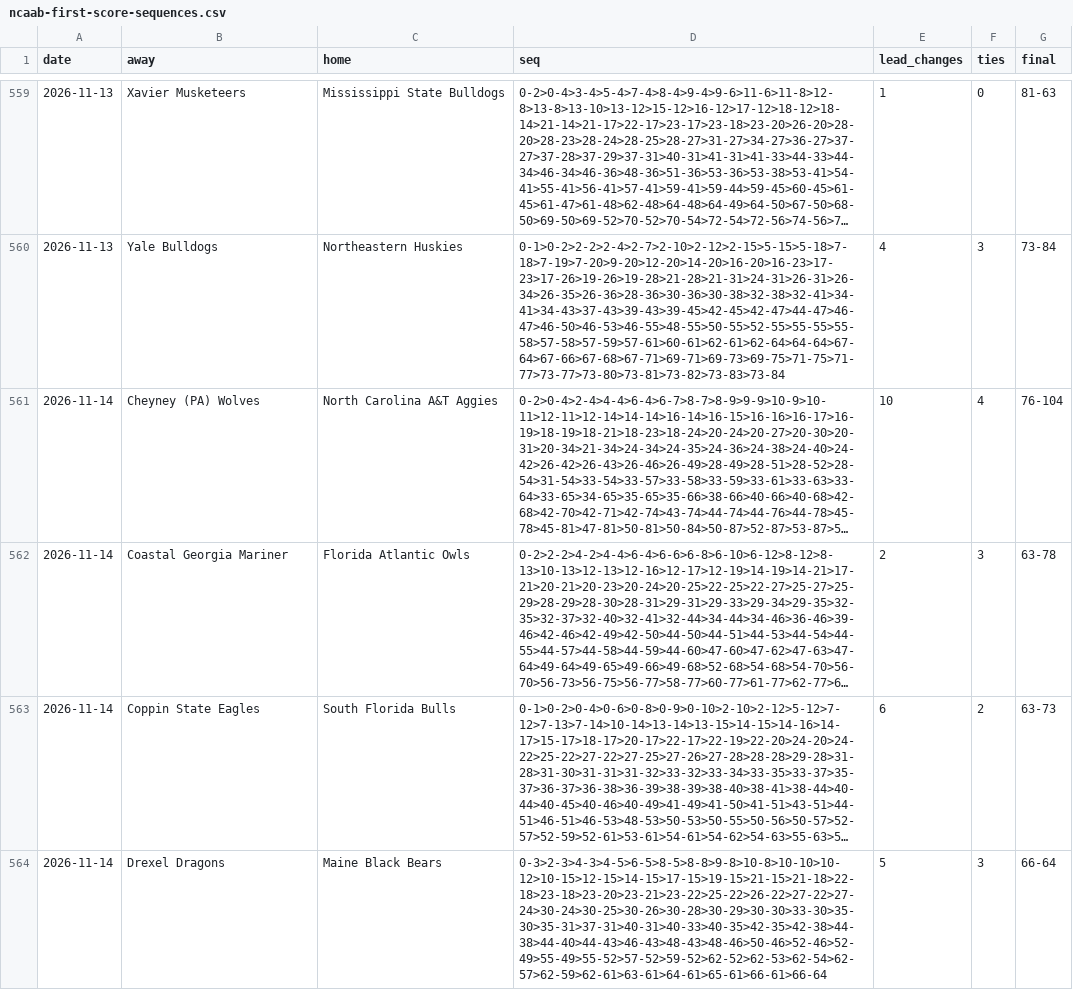
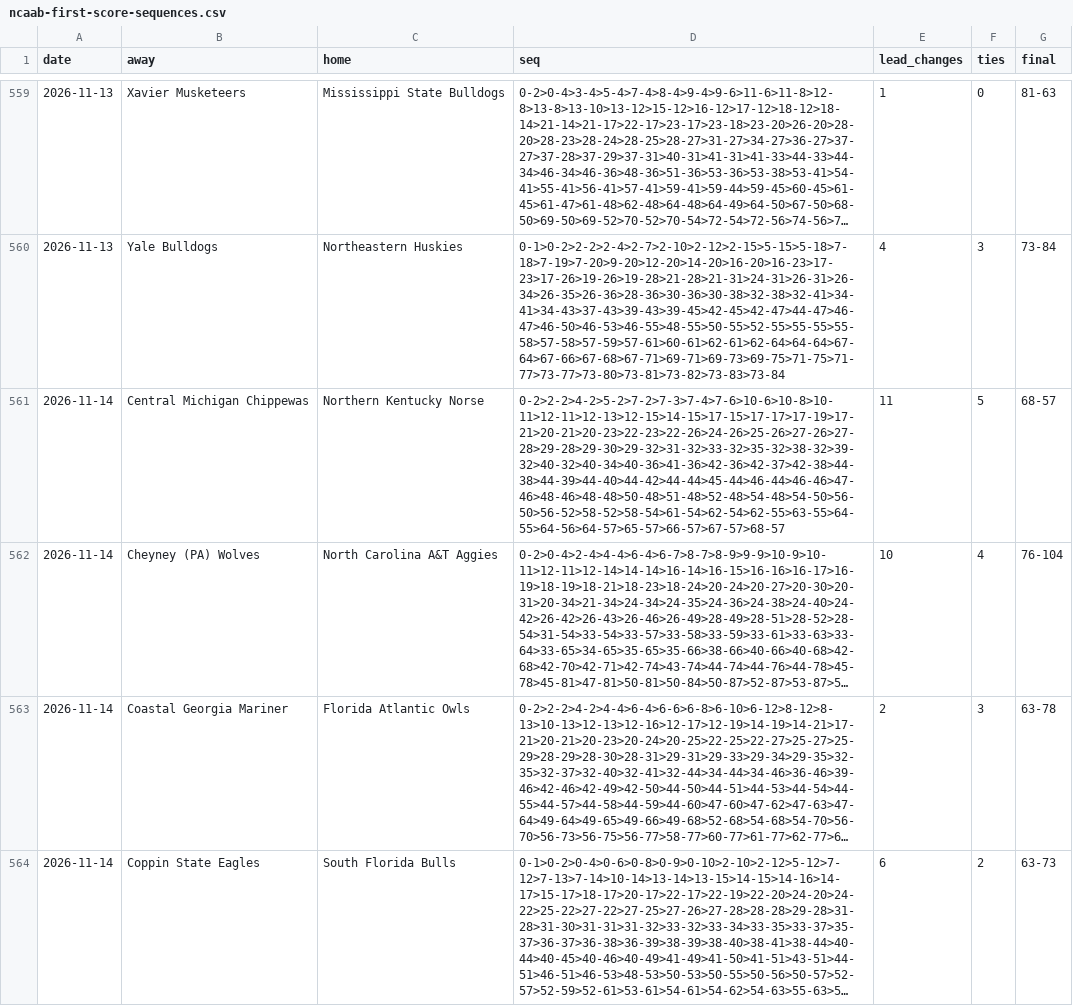
Before and after one commit to michaellvenuti-ops/mv_magic, a CSV file: pc-data/ncaab-first-score-sequences.csv, drawn as a sheet; only a part is shown, gaps mark what is left out; the shorter side is filled out with more unchanged rows; long unchanged cells end in …; the diff covers the shown part only; the diff names each change by its address in the sheet, - before the commit and + after, or states it on an @@ line.

Commit message:
pc-scans sync: pc-data/ncaab-first-score-sequences.csv

```diff
--- a/pc-data/ncaab-first-score-sequences.csv
+++ b/pc-data/ncaab-first-score-sequences.csv
+row 561: 2026-11-14 | Central Michigan Chippewas | Northern Kentucky Norse | 0-2>2-2>4-2>5-2>7-2>7-3>7-4>7-6>10-6>10-8>10-11>12-11>12-13>12-15>14-15>17-15>17-17>17-19>17-21>20-21>20-23>22-23>22-26>24-26>25-26>27-26>27-28>29-28>29-30>29-32>31-32>33-32>35-32>38-32>39-32>40-32>40-34>40-36>41-36>42-36>42-37>42-38>44-38>44-39>44-40>44-42>44-44>45-44>46-44>46-46>47-46>48-46>48-48>50-48>51-48>52-48>54-48>54-50>56-50>56-52>58-52>58-54>61-54>62-54>62-55>63-55>64-55>64-56>64-57>65-57>66-57>67-57>68-57 | 11 | 5 | 68-57
```
Also changed, not shown: 7 added rows elsewhere in this file.
